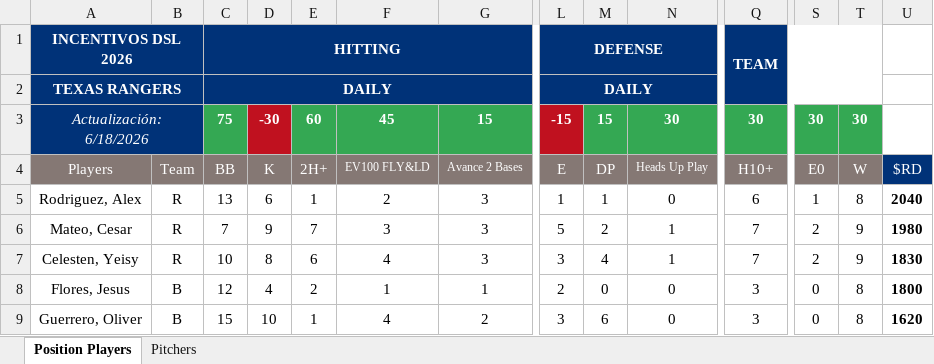
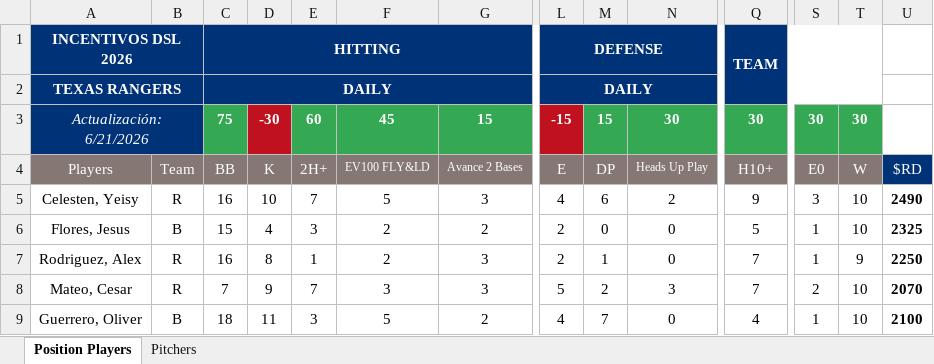
Before and after one commit to AlfredoGIIB/rangers-incentive-league, an Excel workbook: Incentives System - DR TEX 2026.xlsx, sheet Position Players, drawn as a sheet; only a part is shown, gaps mark what is left out; values as stored, in another font and other column widths than the file's, no borders; charts and pictures and conditional formats not drawn; removed rows and columns are numbered as before the commit, all else as after; rows hold the shown columns only; the diff covers the shown part only; the diff names each change by its address in the sheet, - before the commit and + after, or states it on an @@ line.

Commit message:
Add files via upload

```diff
--- a/Incentives System - DR TEX 2026.xlsx (sheet Position Players)
+++ b/Incentives System - DR TEX 2026.xlsx (sheet Position Players)
-A3: Actualización: 6/18/2026
+A3: Actualización: 6/21/2026
+row 5: Celesten, Yeisy | R | 16 | 10 | 7 | 5 | 3 | 4 | 6 | 2 | 9 | 3 | 10 | 2490
+row 6: Flores, Jesus | B | 15 | 4 | 3 | 2 | 2 | 2 | 0 | 0 | 5 | 1 | 10 | 2325
-C7: 13
+C7: 16
-D7: 6
+D7: 8
-L7: 1
+L7: 2
-Q7: 6
+Q7: 7
-T7: 8
+T7: 9
-U7: 2040
+U7: 2250
-N8: 1
+N8: 3
-T8: 9
+T8: 10
-U8: 1980
+U8: 2070
-row 7: Celesten, Yeisy | R | 10 | 8 | 6 | 4 | 3 | 3 | 4 | 1 | 7 | 2 | 9 | 1830
-row 8: Flores, Jesus | B | 12 | 4 | 2 | 1 | 1 | 2 | 0 | 0 | 3 | 0 | 8 | 1800
-C9: 15
+C9: 18
-D9: 10
+D9: 11
-E9: 1
+E9: 3
-F9: 4
+F9: 5
-L9: 3
+L9: 4
-M9: 6
+M9: 7
-Q9: 3
+Q9: 4
-S9: 0
+S9: 1
-T9: 8
+T9: 10
-U9: 1620
+U9: 2100
```
Also changed, not shown: 9 added rows, 9 removed rows and 111 edited cells elsewhere in this sheet, sheet Pitchers, hidden cells.
